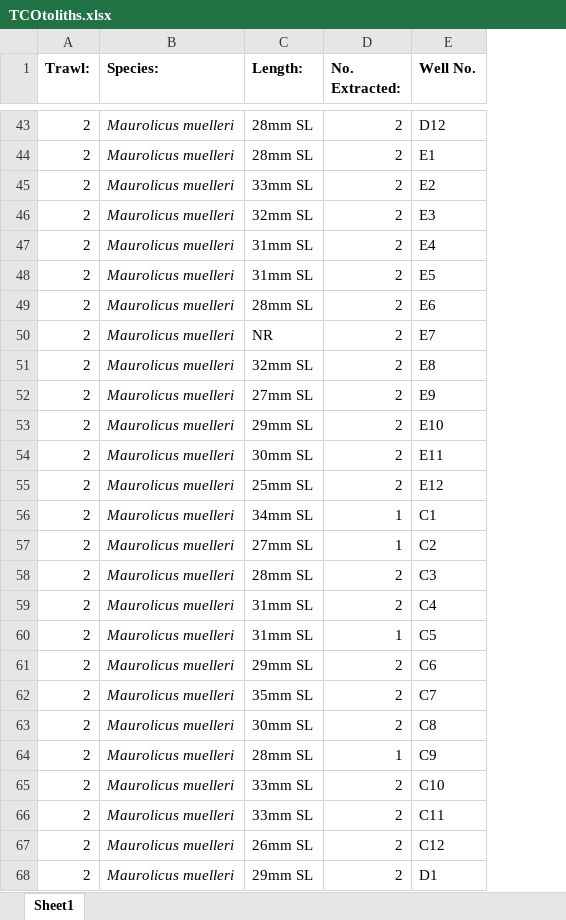
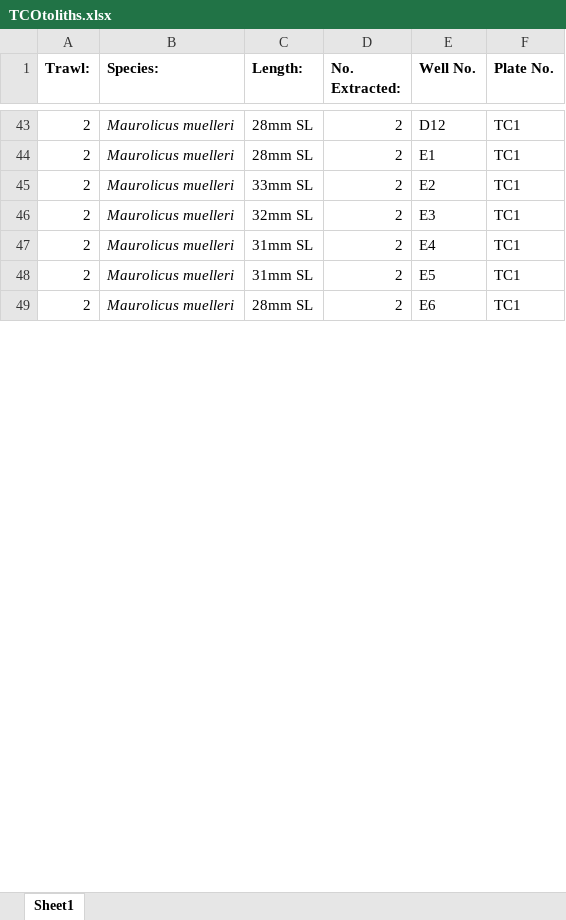
Before and after one commit to JethroReading/MesopelagicFMR, an Excel workbook: TCOtoliths.xlsx, sheet Sheet1, drawn as a sheet; only a part is shown, gaps mark what is left out; values as stored, in another font and other column widths than the file's, no borders; removed rows and columns are numbered as before the commit, all else as after; the diff covers the shown part only; the diff names each change by its address in the sheet, - before the commit and + after, or states it on an @@ line.

Commit message:
Add files via upload

```diff
--- a/TCOtoliths.xlsx (sheet Sheet1)
+++ b/TCOtoliths.xlsx (sheet Sheet1)
+column F (Plate No.), rows 43-49: all TC1
-row 50: 2 | Maurolicus muelleri | NR | 2 | E7
-row 51: 2 | Maurolicus muelleri | 32mm SL | 2 | E8
-row 52: 2 | Maurolicus muelleri | 27mm SL | 2 | E9
-row 53: 2 | Maurolicus muelleri | 29mm SL | 2 | E10
-row 54: 2 | Maurolicus muelleri | 30mm SL | 2 | E11
-row 55: 2 | Maurolicus muelleri | 25mm SL | 2 | E12
-row 56: 2 | Maurolicus muelleri | 34mm SL | 1 | C1
-row 57: 2 | Maurolicus muelleri | 27mm SL | 1 | C2
-row 58: 2 | Maurolicus muelleri | 28mm SL | 2 | C3
-row 59: 2 | Maurolicus muelleri | 31mm SL | 2 | C4
-row 60: 2 | Maurolicus muelleri | 31mm SL | 1 | C5
-row 61: 2 | Maurolicus muelleri | 29mm SL | 2 | C6
-row 62: 2 | Maurolicus muelleri | 35mm SL | 2 | C7
-row 63: 2 | Maurolicus muelleri | 30mm SL | 2 | C8
-row 64: 2 | Maurolicus muelleri | 28mm SL | 1 | C9
-row 65: 2 | Maurolicus muelleri | 33mm SL | 2 | C10
-row 66: 2 | Maurolicus muelleri | 33mm SL | 2 | C11
-row 67: 2 | Maurolicus muelleri | 26mm SL | 2 | C12
-row 68: 2 | Maurolicus muelleri | 29mm SL | 2 | D1
```
Also changed, not shown: 29 added rows and 17 removed rows elsewhere in this sheet.
